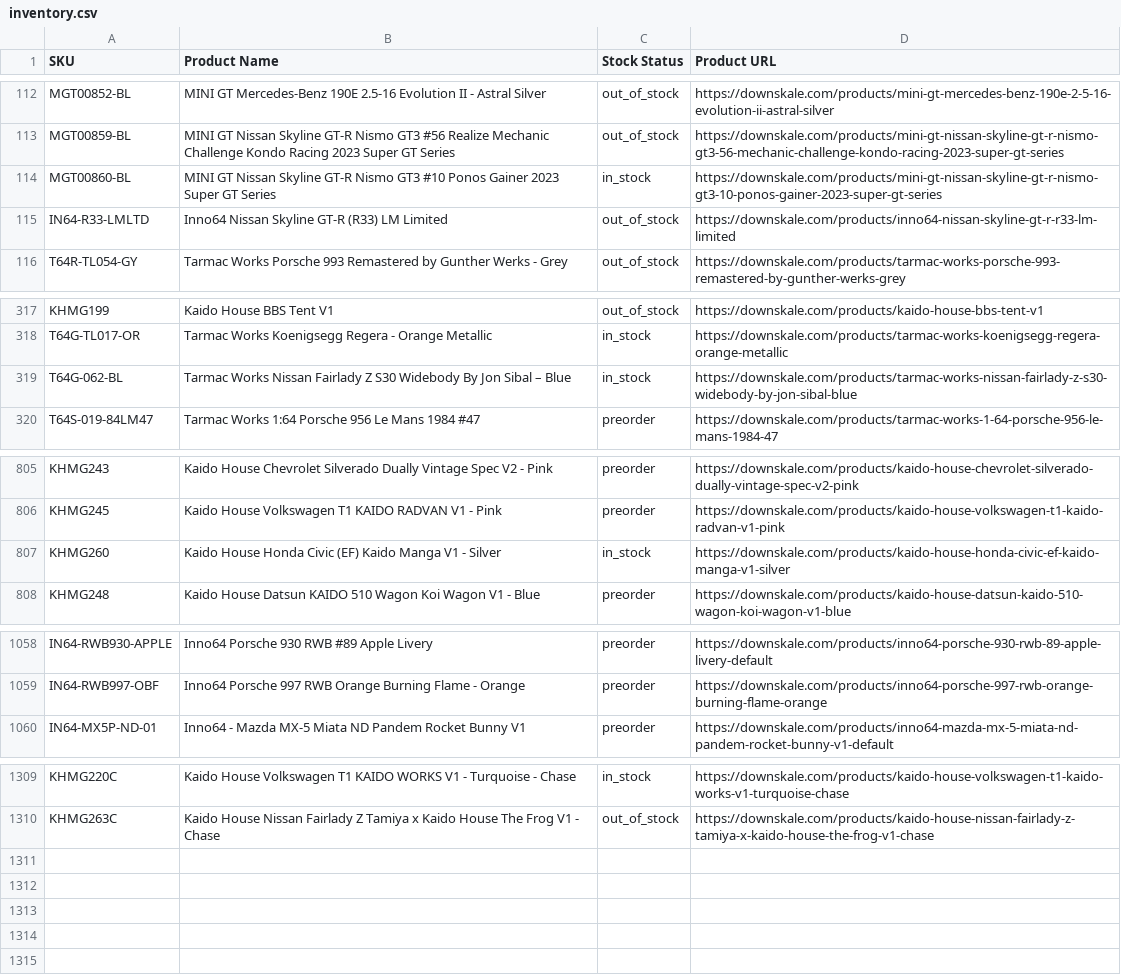
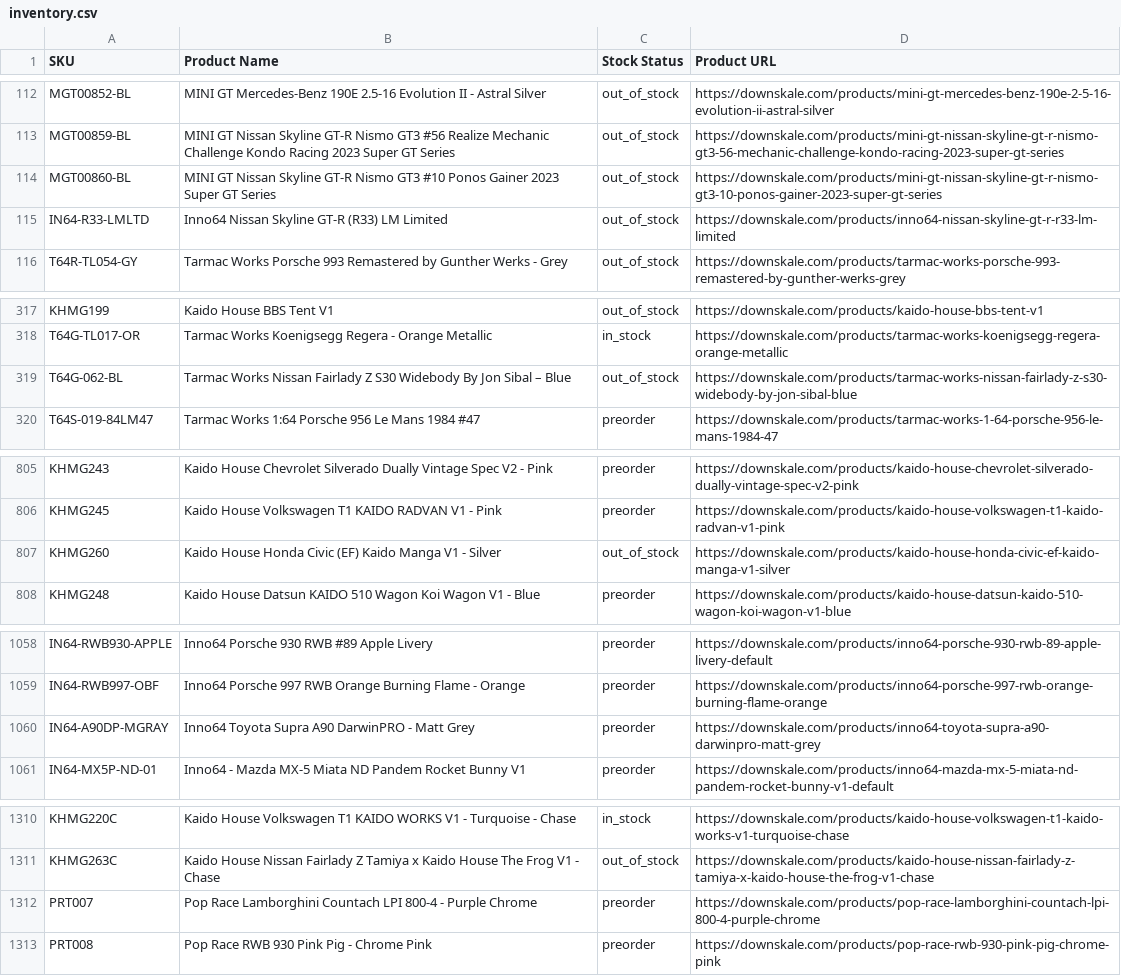
Before and after one commit to chrisboulas/downskale-inventory-feed-data, a CSV file: inventory.csv, drawn as a sheet; only a part is shown, gaps mark what is left out; the diff covers the shown part only.

```diff
--- a/inventory.csv
+++ b/inventory.csv
@@ -113,3 +113,3 @@ MGT00852-BL,MINI GT Mercedes-Benz 190E 2.5-16 Evolution II - Astral Silver,out_o
 MGT00859-BL,MINI GT Nissan Skyline GT-R Nismo GT3 #56 Realize Mechanic Challenge Kondo Racing 2023 Super GT Series,out_of_stock,https://downskale.com/products/mini-gt-nissan-skyline-gt-r-nismo-gt3-56-mechanic-challenge-kondo-racing-2023-super-gt-series
-MGT00860-BL,MINI GT Nissan Skyline GT-R Nismo GT3 #10 Ponos Gainer 2023 Super GT Series,in_stock,https://downskale.com/products/mini-gt-nissan-skyline-gt-r-nismo-gt3-10-ponos-gainer-2023-super-gt-series
+MGT00860-BL,MINI GT Nissan Skyline GT-R Nismo GT3 #10 Ponos Gainer 2023 Super GT Series,out_of_stock,https://downskale.com/products/mini-gt-nissan-skyline-gt-r-nismo-gt3-10-ponos-gainer-2023-super-gt-series
 IN64-R33-LMLTD,Inno64 Nissan Skyline GT-R (R33) LM Limited,out_of_stock,https://downskale.com/products/inno64-nissan-skyline-gt-r-r33-lm-limited
@@ -318,3 +318,3 @@ KHMG199,Kaido House BBS Tent V1,out_of_stock,https://downskale.com/products/kaid
 T64G-TL017-OR,Tarmac Works Koenigsegg Regera - Orange Metallic,in_stock,https://downskale.com/products/tarmac-works-koenigsegg-regera-orange-metallic
-T64G-062-BL,Tarmac Works Nissan Fairlady Z S30 Widebody By Jon Sibal – Blue,in_stock,https://downskale.com/products/tarmac-works-nissan-fairlady-z-s30-widebody-by-jon-sibal-blue
+T64G-062-BL,Tarmac Works Nissan Fairlady Z S30 Widebody By Jon Sibal – Blue,out_of_stock,https://downskale.com/products/tarmac-works-nissan-fairlady-z-s30-widebody-by-jon-sibal-blue
 T64S-019-84LM47,Tarmac Works 1:64 Porsche 956 Le Mans 1984 #47,preorder,https://downskale.com/products/tarmac-works-1-64-porsche-956-le-mans-1984-47
@@ -806,3 +806,3 @@ KHMG243,Kaido House Chevrolet Silverado Dually Vintage Spec V2 - Pink,preorder,h
 KHMG245,Kaido House Volkswagen T1 KAIDO RADVAN V1 - Pink,preorder,https://downskale.com/products/kaido-house-volkswagen-t1-kaido-radvan-v1-pink
-KHMG260,Kaido House Honda Civic (EF) Kaido Manga V1 - Silver,in_stock,https://downskale.com/products/kaido-house-honda-civic-ef-kaido-manga-v1-silver
+KHMG260,Kaido House Honda Civic (EF) Kaido Manga V1 - Silver,out_of_stock,https://downskale.com/products/kaido-house-honda-civic-ef-kaido-manga-v1-silver
 KHMG248,Kaido House Datsun KAIDO 510 Wagon Koi Wagon V1 - Blue,preorder,https://downskale.com/products/kaido-house-datsun-kaido-510-wagon-koi-wagon-v1-blue
@@ -1059,2 +1059,3 @@ IN64-RWB930-APPLE,Inno64 Porsche 930 RWB #89 Apple Livery,preorder,https://downs
 IN64-RWB997-OBF,Inno64 Porsche 997 RWB Orange Burning Flame - Orange,preorder,https://downskale.com/products/inno64-porsche-997-rwb-orange-burning-flame-orange
+IN64-A90DP-MGRAY,Inno64 Toyota Supra A90 DarwinPRO - Matt Grey,preorder,https://downskale.com/products/inno64-toyota-supra-a90-darwinpro-matt-grey
 IN64-MX5P-ND-01,Inno64 - Mazda MX-5 Miata ND Pandem Rocket Bunny V1,preorder,https://downskale.com/products/inno64-mazda-mx-5-miata-nd-pandem-rocket-bunny-v1-default
@@ -1310 +1311,3 @@ KHMG220C,Kaido House Volkswagen T1 KAIDO WORKS V1 - Turquoise - Chase,in_stock,h
 KHMG263C,Kaido House Nissan Fairlady Z Tamiya x Kaido House The Frog V1 - Chase,out_of_stock,https://downskale.com/products/kaido-house-nissan-fairlady-z-tamiya-x-kaido-house-the-frog-v1-chase
+PRT007,Pop Race Lamborghini Countach LPI 800-4 - Purple Chrome,preorder,https://downskale.com/products/pop-race-lamborghini-countach-lpi-800-4-purple-chrome
+PRT008,Pop Race RWB 930 Pink Pig - Chrome Pink,preorder,https://downskale.com/products/pop-race-rwb-930-pink-pig-chrome-pink
```
Also changed, not shown: 1 edited cell elsewhere in this file.
